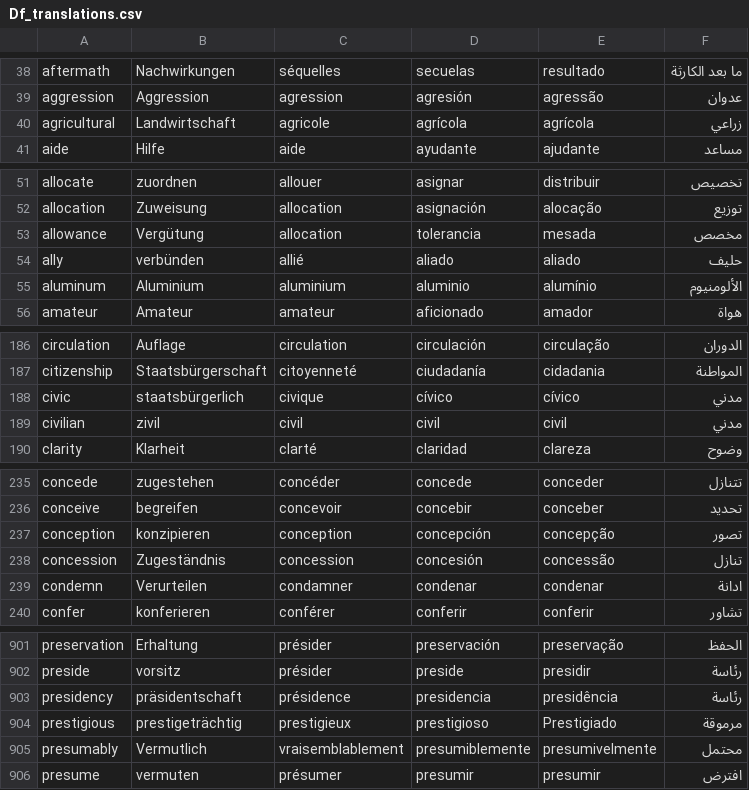
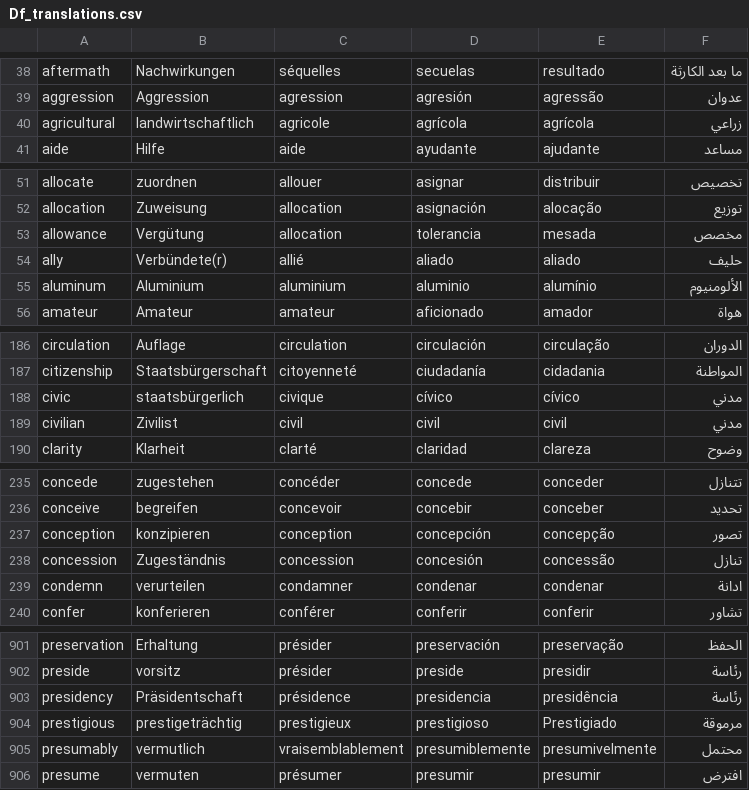
Before and after one commit to roxanealida/C1-advancer, a CSV file: Df_translations.csv, drawn as a sheet; only a part is shown, gaps mark what is left out; the diff covers the shown part only.

```diff
--- a/Df_translations.csv
+++ b/Df_translations.csv
@@ -39,3 +39,3 @@ aftermath,Nachwirkungen,séquelles,secuelas,resultado,ما بعد الكارثة
 aggression,Aggression,agression,agresión,agressão,عدوان
-agricultural,Landwirtschaft,agricole,agrícola,agrícola,زراعي
+agricultural,landwirtschaftlich,agricole,agrícola,agrícola,زراعي
 aide,Hilfe,aide,ayudante,ajudante,مساعد
@@ -53,3 +53,3 @@ allocation,Zuweisung,allocation,asignación,alocação,توزيع
 allowance,Vergütung,allocation,tolerancia,mesada,مخصص
-ally,verbünden,allié,aliado,aliado,حليف
+ally,Verbündete(r),allié,aliado,aliado,حليف
 aluminum,Aluminium,aluminium,aluminio,alumínio,الألومنيوم
@@ -188,3 +188,3 @@ citizenship,Staatsbürgerschaft,citoyenneté,ciudadanía,cidadania,المواط
 civic,staatsbürgerlich,civique,cívico,cívico,مدني
-civilian,zivil,civil,civil,civil,مدني
+civilian,Zivilist,civil,civil,civil,مدني
 clarity,Klarheit,clarté,claridad,clareza,وضوح
@@ -238,3 +238,3 @@ conception,konzipieren,conception,concepción,concepção,تصور
 concession,Zugeständnis,concession,concesión,concessão,تنازل
-condemn,Verurteilen,condamner,condenar,condenar,ادانة
+condemn,verurteilen,condamner,condenar,condenar,ادانة
 confer,konferieren,conférer,conferir,conferir,تشاور
@@ -902,5 +902,5 @@ preservation,Erhaltung,présider,preservación,preservação,الحفظ
 preside,vorsitz,présider,preside,presidir,رئاسة
-presidency,präsidentschaft,présidence,presidencia,presidência,رئاسة
+presidency,Präsidentschaft,présidence,presidencia,presidência,رئاسة
 prestigious,prestigeträchtig,prestigieux,prestigioso,Prestigiado,مرموقة
-presumably,Vermutlich,vraisemblablement,presumiblemente,presumivelmente,محتمل
+presumably,vermutlich,vraisemblablement,presumiblemente,presumivelmente,محتمل
 presume,vermuten,présumer,presumir,presumir,افترض
```
Also changed, not shown: 10 edited cells elsewhere in this file, 1 other file.
